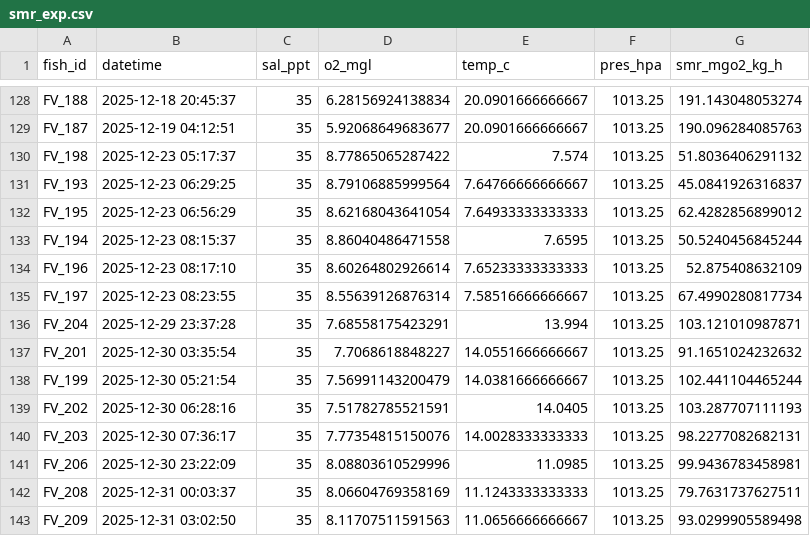
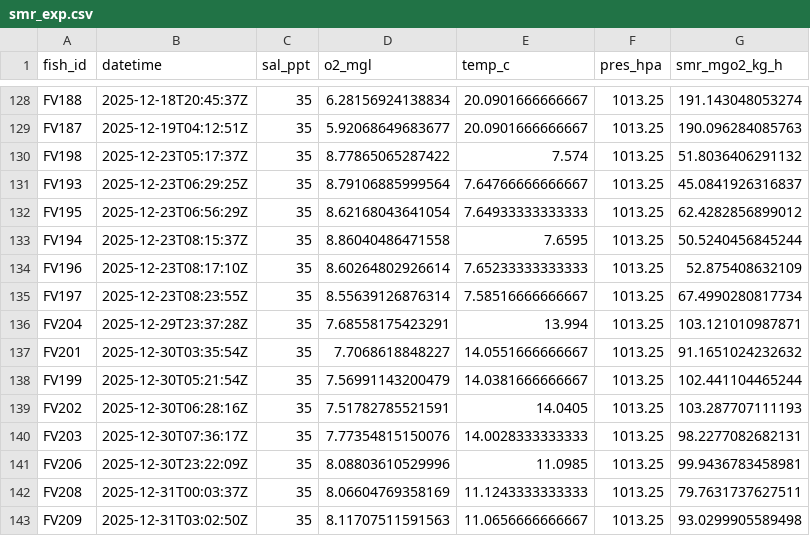
Before and after one commit to lancetakata/ds4eeb_respirometry_final_project, a CSV file: smr_exp.csv, drawn as a sheet; only a part is shown, gaps mark what is left out; the diff covers the shown part only.

```diff
--- a/smr_exp.csv
+++ b/smr_exp.csv
@@ -128,16 +128,16 @@
-"FV_188","2025-12-18 20:45:37",35,6.28156924138834,20.0901666666667,1013.25,191.143048053274
-"FV_187","2025-12-19 04:12:51",35,5.92068649683677,20.0901666666667,1013.25,190.096284085763
-"FV_198","2025-12-23 05:17:37",35,8.77865065287422,7.574,1013.25,51.8036406291132
-"FV_193","2025-12-23 06:29:25",35,8.79106885999564,7.64766666666667,1013.25,45.0841926316837
-"FV_195","2025-12-23 06:56:29",35,8.62168043641054,7.64933333333333,1013.25,62.4282856899012
-"FV_194","2025-12-23 08:15:37",35,8.86040486471558,7.6595,1013.25,50.5240456845244
-"FV_196","2025-12-23 08:17:10",35,8.60264802926614,7.65233333333333,1013.25,52.875408632109
-"FV_197","2025-12-23 08:23:55",35,8.55639126876314,7.58516666666667,1013.25,67.4990280817734
-"FV_204","2025-12-29 23:37:28",35,7.68558175423291,13.994,1013.25,103.121010987871
-"FV_201","2025-12-30 03:35:54",35,7.7068618848227,14.0551666666667,1013.25,91.1651024232632
-"FV_199","2025-12-30 05:21:54",35,7.56991143200479,14.0381666666667,1013.25,102.441104465244
-"FV_202","2025-12-30 06:28:16",35,7.51782785521591,14.0405,1013.25,103.287707111193
-"FV_203","2025-12-30 07:36:17",35,7.77354815150076,14.0028333333333,1013.25,98.2277082682131
-"FV_206","2025-12-30 23:22:09",35,8.08803610529996,11.0985,1013.25,99.9436783458981
-"FV_208","2025-12-31 00:03:37",35,8.06604769358169,11.1243333333333,1013.25,79.7631737627511
-"FV_209","2025-12-31 03:02:50",35,8.11707511591563,11.0656666666667,1013.25,93.0299905589498
+"FV188","2025-12-18T20:45:37Z",35,6.28156924138834,20.0901666666667,1013.25,191.143048053274
+"FV187","2025-12-19T04:12:51Z",35,5.92068649683677,20.0901666666667,1013.25,190.096284085763
+"FV198","2025-12-23T05:17:37Z",35,8.77865065287422,7.574,1013.25,51.8036406291132
+"FV193","2025-12-23T06:29:25Z",35,8.79106885999564,7.64766666666667,1013.25,45.0841926316837
+"FV195","2025-12-23T06:56:29Z",35,8.62168043641054,7.64933333333333,1013.25,62.4282856899012
+"FV194","2025-12-23T08:15:37Z",35,8.86040486471558,7.6595,1013.25,50.5240456845244
+"FV196","2025-12-23T08:17:10Z",35,8.60264802926614,7.65233333333333,1013.25,52.875408632109
+"FV197","2025-12-23T08:23:55Z",35,8.55639126876314,7.58516666666667,1013.25,67.4990280817734
+"FV204","2025-12-29T23:37:28Z",35,7.68558175423291,13.994,1013.25,103.121010987871
+"FV201","2025-12-30T03:35:54Z",35,7.7068618848227,14.0551666666667,1013.25,91.1651024232632
+"FV199","2025-12-30T05:21:54Z",35,7.56991143200479,14.0381666666667,1013.25,102.441104465244
+"FV202","2025-12-30T06:28:16Z",35,7.51782785521591,14.0405,1013.25,103.287707111193
+"FV203","2025-12-30T07:36:17Z",35,7.77354815150076,14.0028333333333,1013.25,98.2277082682131
+"FV206","2025-12-30T23:22:09Z",35,8.08803610529996,11.0985,1013.25,99.9436783458981
+"FV208","2025-12-31T00:03:37Z",35,8.06604769358169,11.1243333333333,1013.25,79.7631737627511
+"FV209","2025-12-31T03:02:50Z",35,8.11707511591563,11.0656666666667,1013.25,93.0299905589498
```
Also changed, not shown: 102 edited cells elsewhere in this file, alpha_close.csv, alpha_int.csv, 1 other file.
